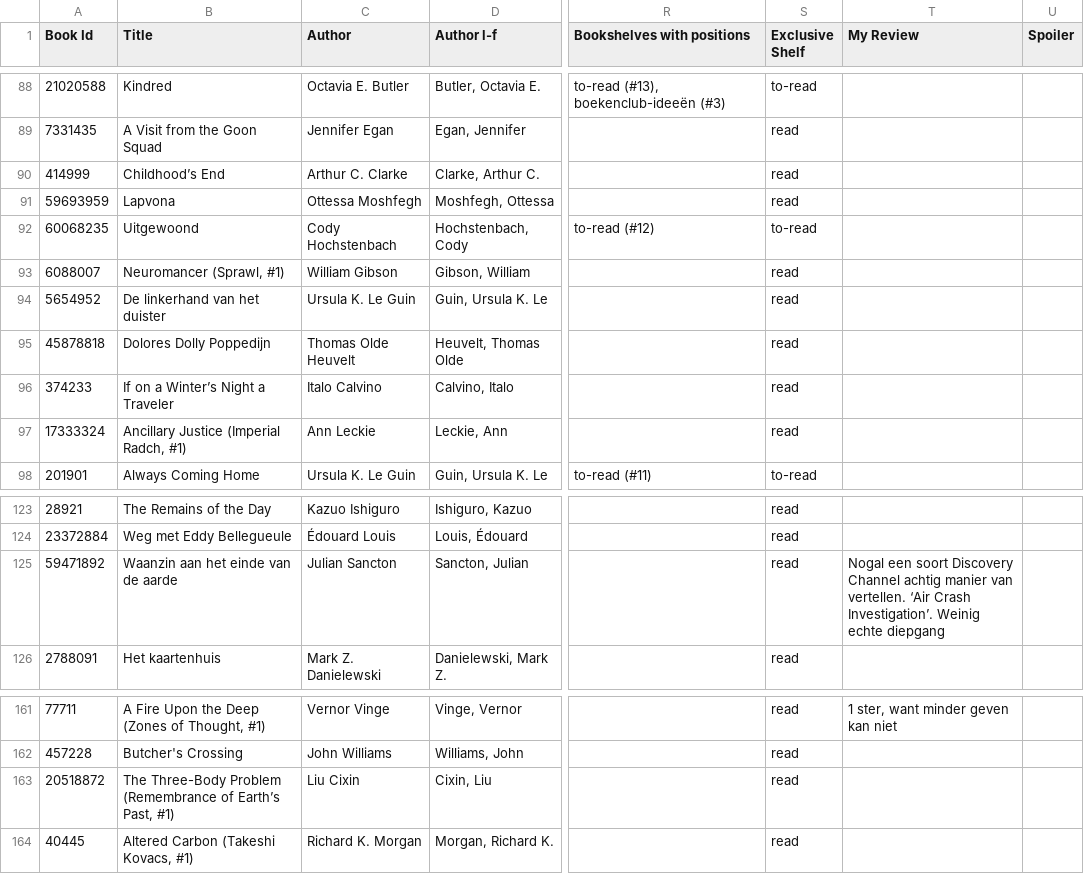
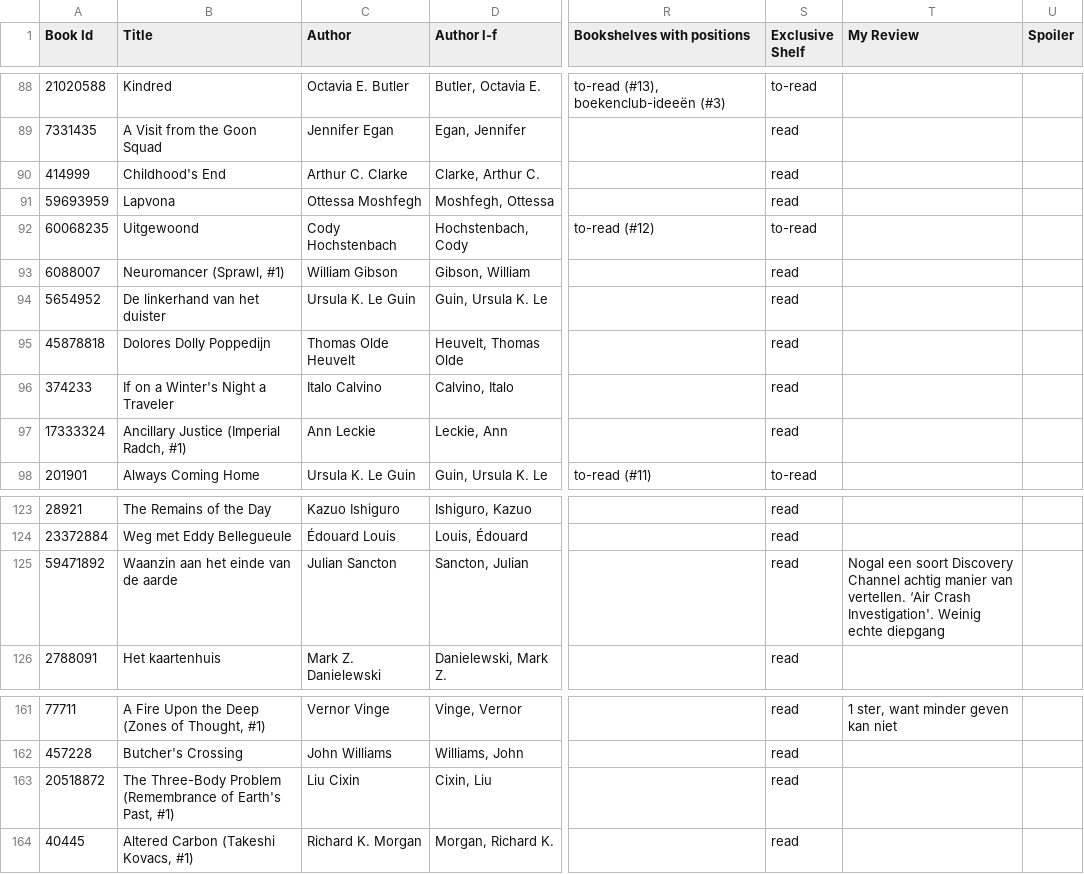
Before and after one commit to thms317/scifi-boekenclub, a CSV file: data/goodreads/clean/goodreads_library_export-PHT_clean.csv, drawn as a sheet; only a part is shown, gaps mark what is left out; the diff names each change by its address in the sheet, - before the commit and + after, or states it on an @@ line.

```diff
--- a/data/goodreads/clean/goodreads_library_export-PHT_clean.csv
+++ b/data/goodreads/clean/goodreads_library_export-PHT_clean.csv
-B90 (Title): Childhood’s End
+B90 (Title): Childhood's End
-B96 (Title): If on a Winter’s Night a Traveler
+B96 (Title): If on a Winter's Night a Traveler
-T125 (My Review): …‘Air Crash Investigation’. Weinig echte…
+T125 (My Review): …‘Air Crash Investigation'. Weinig echte…
-B163 (Title): …(Remembrance of Earth’s Past, #1)
+B163 (Title): …(Remembrance of Earth's Past, #1)
```
Also changed, not shown: data/goodreads/clean/goodreads_library_export-thirsa.csv, data/goodreads/clean/koen_goodreads_library_export.csv, 20 other files.
